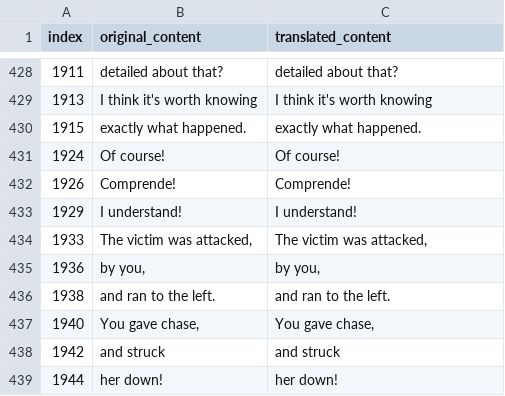
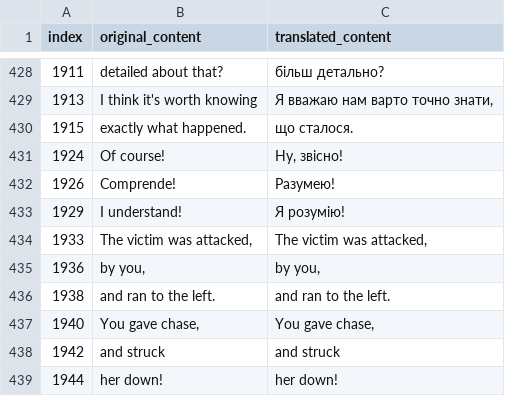
Before and after one commit to magends/ace-attorney-ukrainian, a CSV file: uk/sc1_3_text_u.csv, drawn as a sheet; only a part is shown, gaps mark what is left out; the diff covers the shown part only.

```diff
--- a/uk/sc1_3_text_u.csv
+++ b/uk/sc1_3_text_u.csv
@@ -429,7 +429,7 @@
-"1911","detailed about that?","detailed about that?"
-"1913","I think it's worth knowing","I think it's worth knowing"
-"1915","exactly what happened.","exactly what happened."
-"1924","Of course!","Of course!"
-"1926"," Comprende!"," Comprende!"
-"1929","I understand!","I understand!"
+"1911","detailed about that?","більш детально?"
+"1913","I think it's worth knowing","Я вважаю нам варто точно знати,"
+"1915","exactly what happened.","що сталося."
+"1924","Of course!","Ну, звісно!"
+"1926"," Comprende!","Разумею!"
+"1929","I understand!","Я розумію!"
 "1933","The victim was attacked,","The victim was attacked,"
```
Also changed, not shown: 27 edited cells elsewhere in this file.
